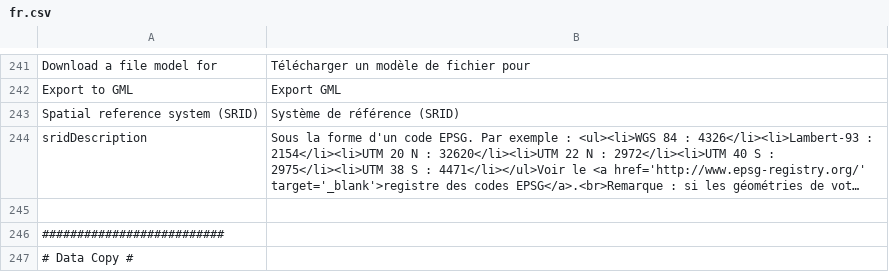
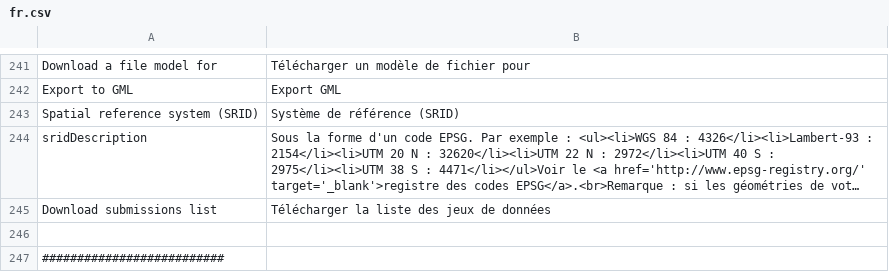
Before and after one commit to SINP-GINCO/ginco, a CSV file: website/htdocs/custom/server/ogamServer/app/lang/fr.csv, drawn as a sheet; only a part is shown, gaps mark what is left out; the shorter side is filled out with more unchanged rows; long unchanged cells end in …; the diff names each change by its address in the sheet, - before the commit and + after, or states it on an @@ line.

Commit message:
#854: Download the list of  datasets in a csv

```diff
--- a/website/htdocs/custom/server/ogamServer/app/lang/fr.csv
+++ b/website/htdocs/custom/server/ogamServer/app/lang/fr.csv
+row 245: Download submissions list | Télécharger la liste des jeux de données
```
Also changed, not shown: website/htdocs/custom/server/ogamServer/app/lang/en.csv, 2 other files.
